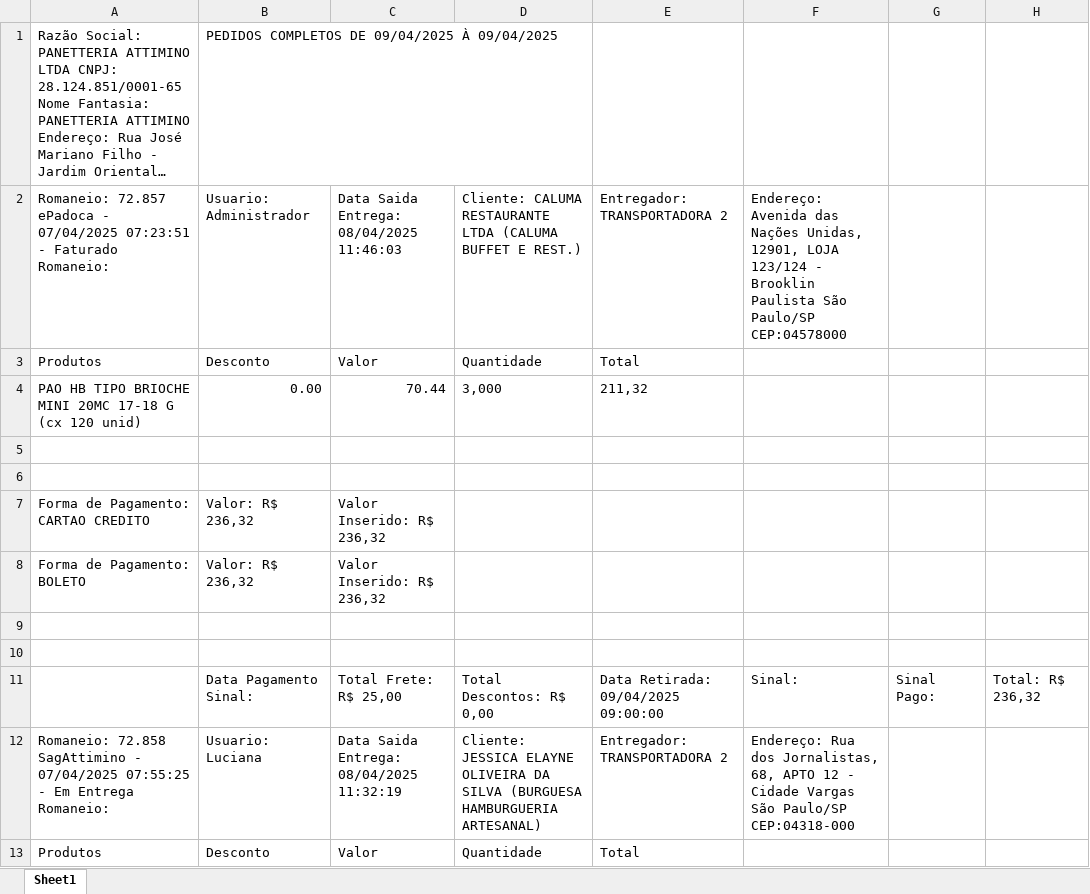
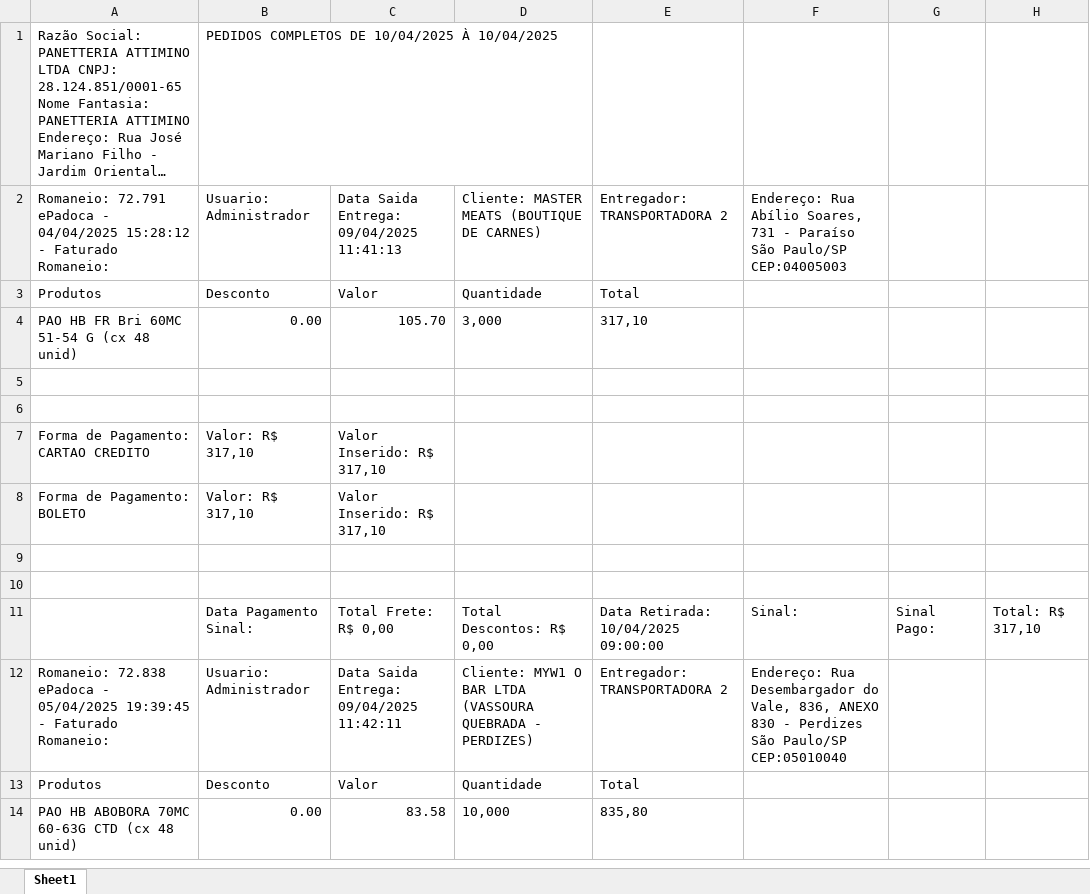
Before and after one commit to GustavoAyakuza/amx_web_rotas, an Excel workbook: arquivos/temporarios/excel_bruto.xlsx, sheet Sheet1, drawn as a sheet; only a part is shown; long unchanged cells end in …; values as stored, in another font and other column widths than the file's, no borders; removed rows and columns are numbered as before the commit, all else as after; ↵ is a line break in a cell; the diff covers the shown part only; the diff names each change by its address in the sheet, - before the commit and + after, or states it on an @@ line.

```diff
--- a/arquivos/temporarios/excel_bruto.xlsx (sheet Sheet1)
+++ b/arquivos/temporarios/excel_bruto.xlsx (sheet Sheet1)
-B1: PEDIDOS COMPLETOS DE 09/04/2025 À 09/04/2025
+B1: PEDIDOS COMPLETOS DE 10/04/2025 À 10/04/2025
-A2: Romaneio: 72.857 ePadoca - 07/04/2025 07:23:51 - Faturado…
+A2: Romaneio: 72.791 ePadoca - 04/04/2025 15:28:12 - Faturado…
-C2: Data Saida Entrega: 08/04/2025 11:46:03
+C2: Data Saida Entrega: 09/04/2025 11:41:13
-D2: Cliente: CALUMA RESTAURANTE LTDA (CALUMA BUFFET E REST.)
+D2: Cliente: MASTER MEATS (BOUTIQUE DE CARNES)
-F2: Endereço: Avenida das Nações Unidas, 12901, LOJA 123/124 - Brooklin Paulista São Paulo/SP CEP:04578000
+F2: Endereço: Rua Abílio Soares, 731 - Paraíso São Paulo/SP CEP:04005003
-row 4: PAO HB TIPO BRIOCHE MINI 20MC 17-18 G (cx 120 unid) | 0.00 | 70.44 | 3,000 | 211,32
+row 4: PAO HB FR Bri 60MC 51-54 G (cx 48 unid) | 0.00 | 105.70 | 3,000 | 317,10
-B7:B8: Valor: R$ 236,32
+B7:B8: Valor: R$ 317,10
-C7:C8: Valor Inserido: R$ 236,32
+C7:C8: Valor Inserido: R$ 317,10
-C11: Total Frete: R$ 25,00
+C11: Total Frete: R$ 0,00
-E11: Data Retirada: 09/04/2025 09:00:00
+E11: Data Retirada: 10/04/2025 09:00:00
-H11: Total: R$ 236,32
+H11: Total: R$ 317,10
-A12: Romaneio: 72.858 SagAttimino - 07/04/2025 07:55:25 - Em Entrega ↵ Romaneio:
+A12: Romaneio: 72.838 ePadoca - 05/04/2025 19:39:45 - Faturado ↵ Romaneio:
-B12: Usuario: Luciana
+B12: Usuario: Administrador
-C12: Data Saida Entrega: 08/04/2025 11:32:19
+C12: Data Saida Entrega: 09/04/2025 11:42:11
-D12: Cliente: JESSICA ELAYNE OLIVEIRA DA SILVA (BURGUESA HAMBURGUERIA ARTESANAL)
+D12: Cliente: MYW1 O BAR LTDA (VASSOURA QUEBRADA - PERDIZES)
-F12: Endereço: Rua dos Jornalistas, 68, APTO 12 - Cidade Vargas São Paulo/SP CEP:04318-000
+F12: Endereço: Rua Desembargador do Vale, 836, ANEXO 830 - Perdizes São Paulo/SP CEP:05010040
+row 14: PAO HB ABOBORA 70MC 60-63G CTD (cx 48 unid) | 0.00 | 83.58 | 10,000 | 835,80
```
Also changed, not shown: 91 added rows, 21 removed rows, 1 moved row and 50 edited cells elsewhere in this sheet, arquivos/resultados/saida_controle_atualizada.xlsx, arquivos/temporarios/RTS.xlsx, 7 other files.
